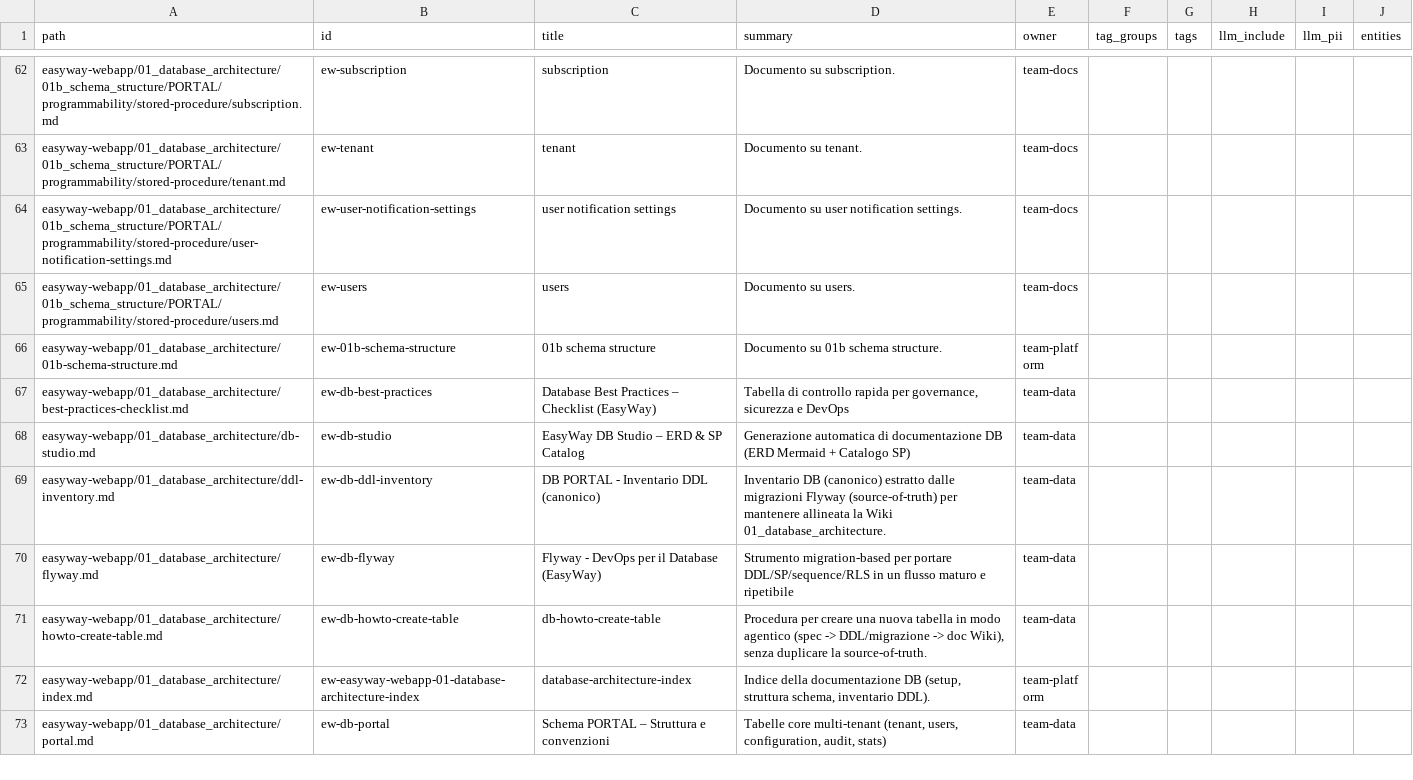
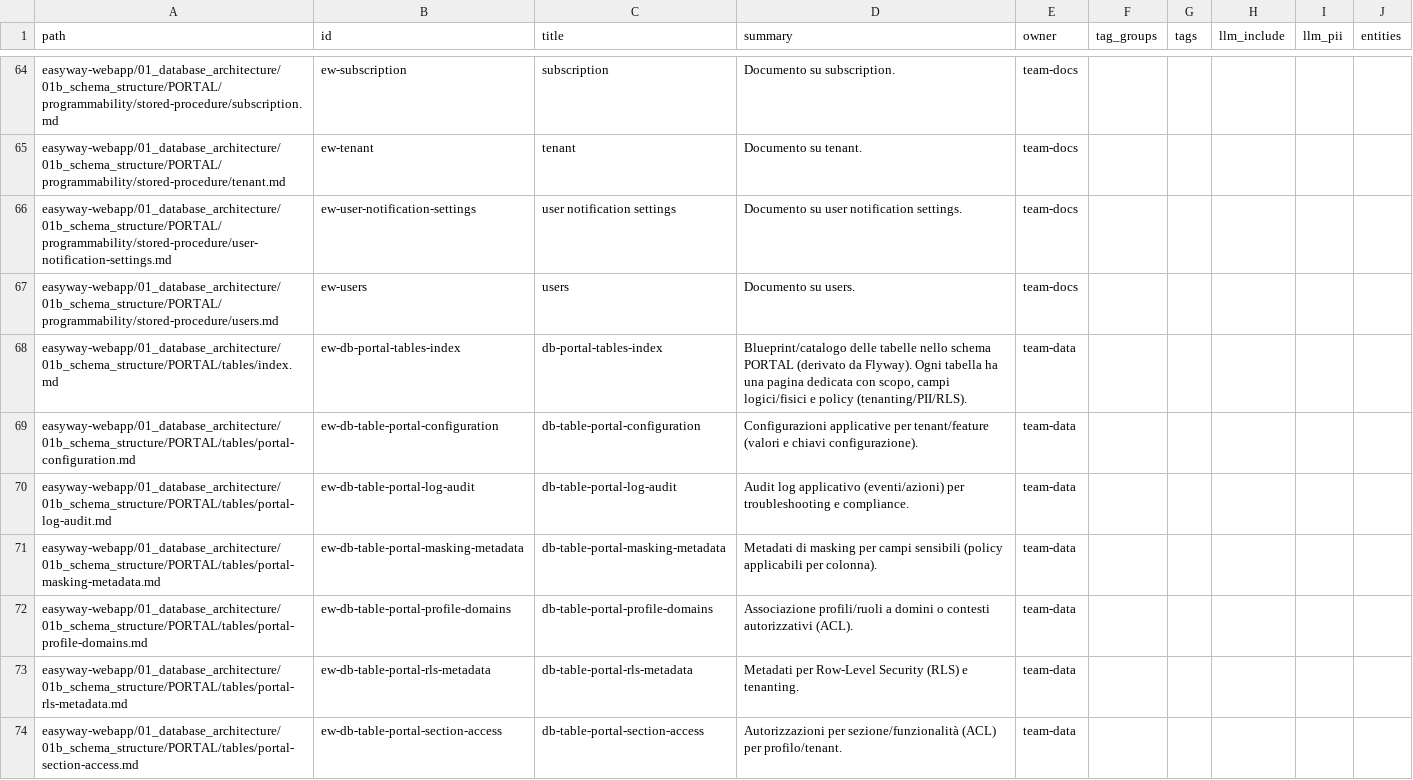
Before and after one commit to easyway-data/easyway-wiki, a CSV file: index_master.csv, drawn as a sheet; only a part is shown, gaps mark what is left out; the shorter side is filled out with more unchanged rows; the diff covers the shown part only.

```diff
--- a/index_master.csv
+++ b/index_master.csv
@@ -65 +67,8 @@
 "easyway-webapp/01_database_architecture/01b_schema_structure/PORTAL/programmability/stored-procedure/users.md","ew-users","users","Documento su users.","team-docs","","","","",""
+"easyway-webapp/01_database_architecture/01b_schema_structure/PORTAL/tables/index.md","ew-db-portal-tables-index","db-portal-tables-index","Blueprint/catalogo delle tabelle nello schema PORTAL (derivato da Flyway). Ogni tabella ha una pagina dedicata con scopo, campi logici/fisici e policy (tenanting/PII/RLS).","team-data","","","","",""
+"easyway-webapp/01_database_architecture/01b_schema_structure/PORTAL/tables/portal-configuration.md","ew-db-table-portal-configuration","db-table-portal-configuration","Configurazioni applicative per tenant/feature (valori e chiavi configurazione).","team-data","","","","",""
+"easyway-webapp/01_database_architecture/01b_schema_structure/PORTAL/tables/portal-log-audit.md","ew-db-table-portal-log-audit","db-table-portal-log-audit","Audit log applicativo (eventi/azioni) per troubleshooting e compliance.","team-data","","","","",""
+"easyway-webapp/01_database_architecture/01b_schema_structure/PORTAL/tables/portal-masking-metadata.md","ew-db-table-portal-masking-metadata","db-table-portal-masking-metadata","Metadati di masking per campi sensibili (policy applicabili per colonna).","team-data","","","","",""
+"easyway-webapp/01_database_architecture/01b_schema_structure/PORTAL/tables/portal-profile-domains.md","ew-db-table-portal-profile-domains","db-table-portal-profile-domains","Associazione profili/ruoli a domini o contesti autorizzativi (ACL).","team-data","","","","",""
+"easyway-webapp/01_database_architecture/01b_schema_structure/PORTAL/tables/portal-rls-metadata.md","ew-db-table-portal-rls-metadata","db-table-portal-rls-metadata","Metadati per Row-Level Security (RLS) e tenanting.","team-data","","","","",""
+"easyway-webapp/01_database_architecture/01b_schema_structure/PORTAL/tables/portal-section-access.md","ew-db-table-portal-section-access","db-table-portal-section-access","Autorizzazioni per sezione/funzionalità (ACL) per profilo/tenant.","team-data","","","","",""
```
Also changed, not shown: 9 added rows elsewhere in this file, anchors_master.csv, 43 other files.
